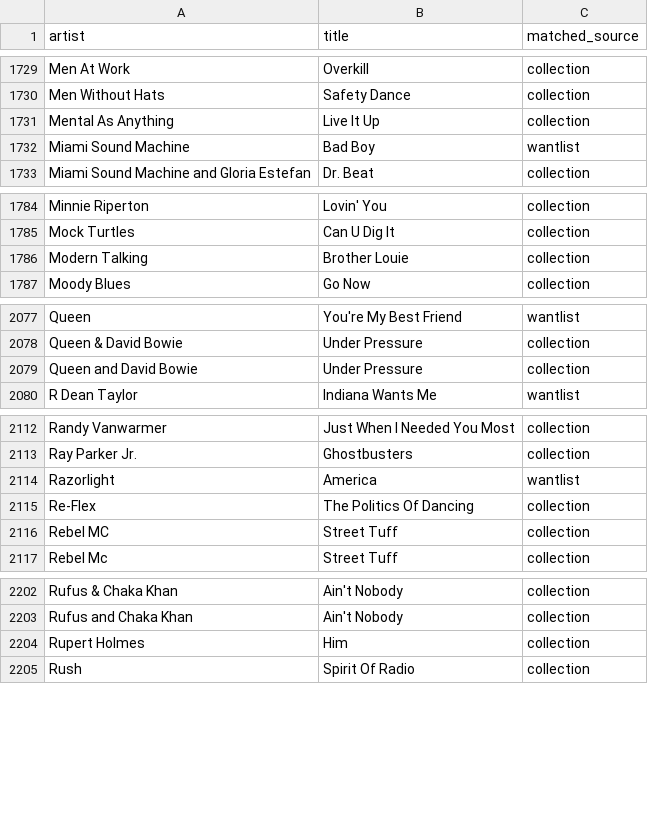
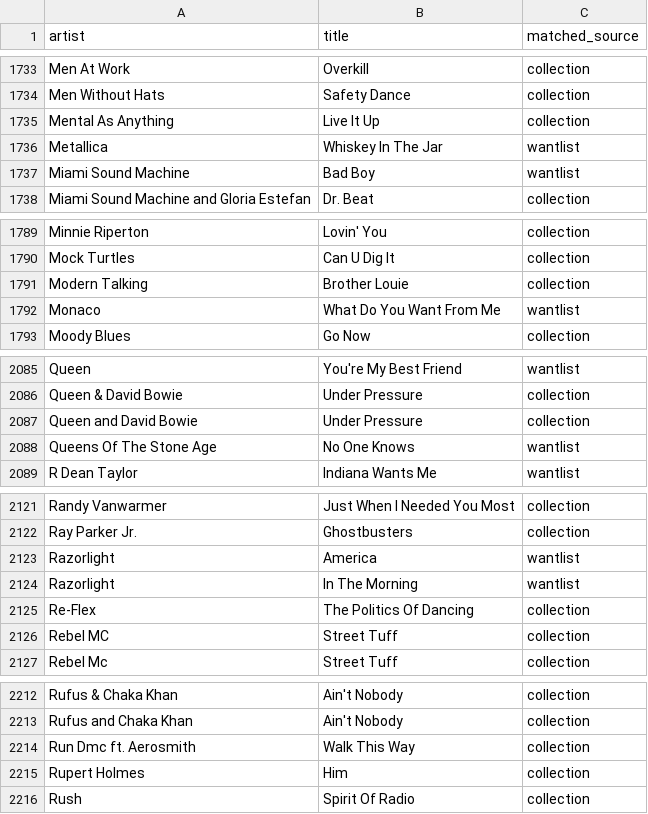
Before and after one commit to datamgmt/RadioPlayLists, a CSV file: data/matched/matched.csv, drawn as a sheet; only a part is shown, gaps mark what is left out; the diff covers the shown part only; the diff names each change by its address in the sheet, - before the commit and + after, or states it on an @@ line.

```diff
--- a/data/matched/matched.csv
+++ b/data/matched/matched.csv
+row 1736: Metallica | Whiskey In The Jar | wantlist
+row 1792: Monaco | What Do You Want From Me | wantlist
+row 2088: Queens Of The Stone Age | No One Knows | wantlist
+row 2124: Razorlight | In The Morning | wantlist
+row 2214: Run Dmc ft. Aerosmith | Walk This Way | collection
```
Also changed, not shown: 10 added rows elsewhere in this file, 2 other files.
